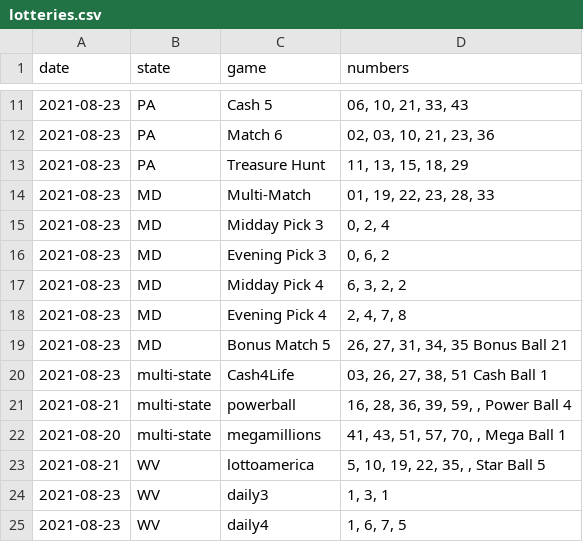
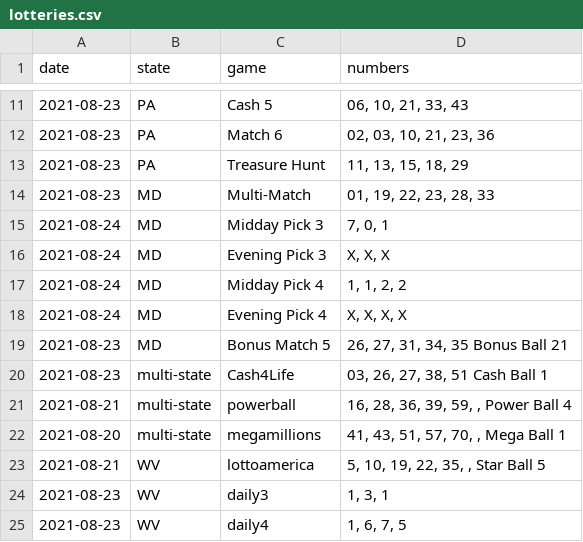
Before and after one commit to jaredwhalen/2021-06-regional-lottery-numbers, a CSV file: lotteries.csv, drawn as a sheet; only a part is shown, gaps mark what is left out.

Commit message:
New lottery numbers - data updated!

```diff
--- a/lotteries.csv
+++ b/lotteries.csv
@@ -14,6 +14,6 @@
 2021-08-23,"MD","Multi-Match","01, 19, 22, 23, 28, 33"
-2021-08-23,"MD","Midday Pick 3","0, 2, 4"
-2021-08-23,"MD","Evening Pick 3","0, 6, 2"
-2021-08-23,"MD","Midday Pick 4","6, 3, 2, 2"
-2021-08-23,"MD","Evening Pick 4","2, 4, 7, 8"
+2021-08-24,"MD","Midday Pick 3","7, 0, 1"
+2021-08-24,"MD","Evening Pick 3","X, X, X"
+2021-08-24,"MD","Midday Pick 4","1, 1, 2, 2"
+2021-08-24,"MD","Evening Pick 4","X, X, X, X"
 2021-08-23,"MD","Bonus Match 5","26, 27, 31, 34, 35 Bonus Ball 21"
```
